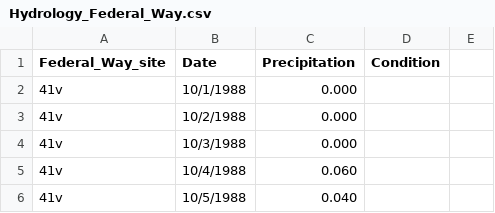
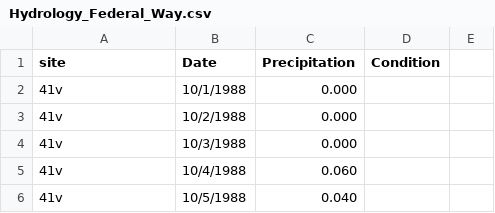
Before and after one commit to ahessler332/Washington_Precipitation, a CSV file: Hydrology_Federal_Way.csv, drawn as a sheet; only a part is shown.

Commit message:
Update Hydrology_Federal_Way.csv

```diff
--- a/Hydrology_Federal_Way.csv
+++ b/Hydrology_Federal_Way.csv
@@ -1,2 +1,2 @@
-Federal_Way_site, Date, Precipitation, Condition
+site, Date, Precipitation, Condition
 41v,10/1/1988,0.000,
```
